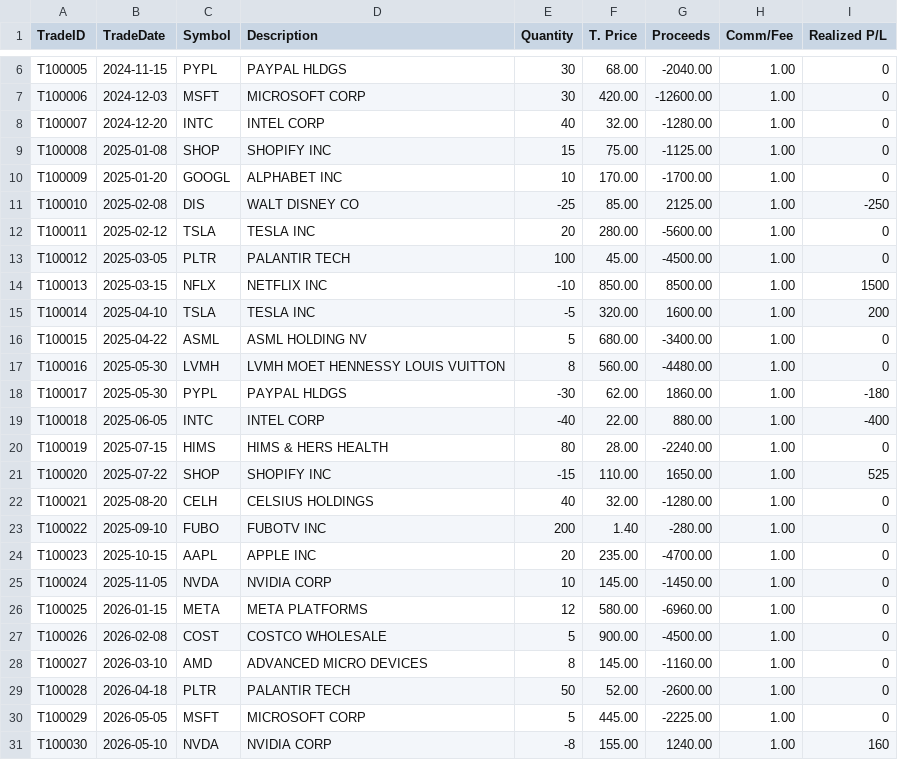
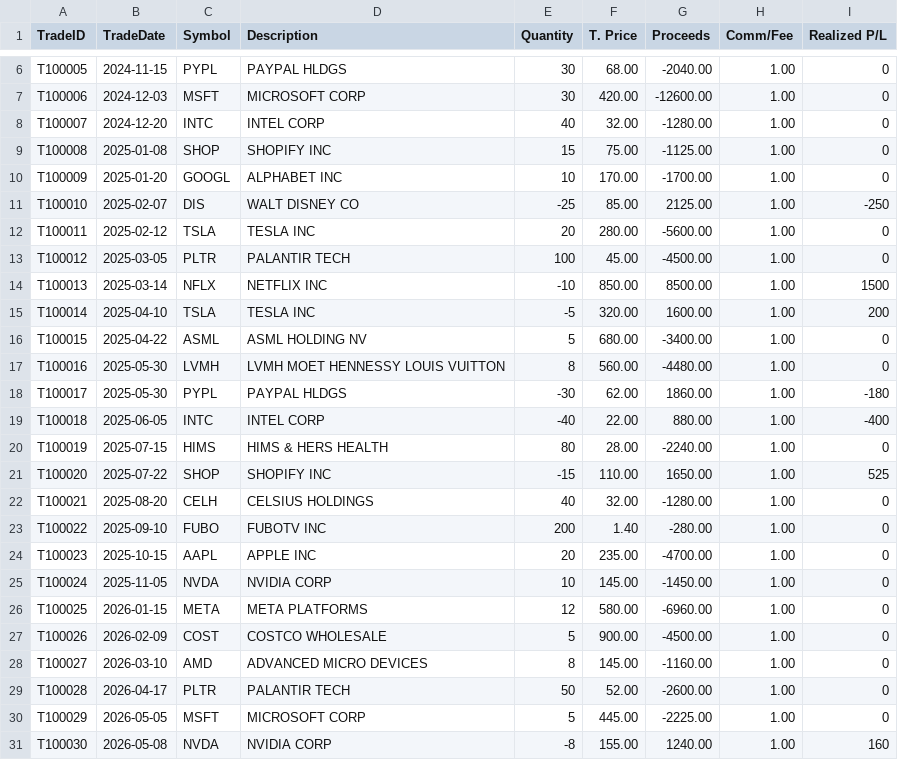
Before and after one commit to natquinson-cmd/kairos-insider, a CSV file: samples/portfolio-sample-ibkr.csv, drawn as a sheet; only a part is shown, gaps mark what is left out.

```diff
--- a/samples/portfolio-sample-ibkr.csv
+++ b/samples/portfolio-sample-ibkr.csv
@@ -10,6 +10,6 @@ T100008,2025-01-08,SHOP,SHOPIFY INC,15,75.00,-1125.00,1.00,0
 T100009,2025-01-20,GOOGL,ALPHABET INC,10,170.00,-1700.00,1.00,0
-T100010,2025-02-08,DIS,WALT DISNEY CO,-25,85.00,2125.00,1.00,-250
+T100010,2025-02-07,DIS,WALT DISNEY CO,-25,85.00,2125.00,1.00,-250
 T100011,2025-02-12,TSLA,TESLA INC,20,280.00,-5600.00,1.00,0
 T100012,2025-03-05,PLTR,PALANTIR TECH,100,45.00,-4500.00,1.00,0
-T100013,2025-03-15,NFLX,NETFLIX INC,-10,850.00,8500.00,1.00,1500
+T100013,2025-03-14,NFLX,NETFLIX INC,-10,850.00,8500.00,1.00,1500
 T100014,2025-04-10,TSLA,TESLA INC,-5,320.00,1600.00,1.00,200
@@ -26,6 +26,6 @@ T100024,2025-11-05,NVDA,NVIDIA CORP,10,145.00,-1450.00,1.00,0
 T100025,2026-01-15,META,META PLATFORMS,12,580.00,-6960.00,1.00,0
-T100026,2026-02-08,COST,COSTCO WHOLESALE,5,900.00,-4500.00,1.00,0
+T100026,2026-02-09,COST,COSTCO WHOLESALE,5,900.00,-4500.00,1.00,0
 T100027,2026-03-10,AMD,ADVANCED MICRO DEVICES,8,145.00,-1160.00,1.00,0
-T100028,2026-04-18,PLTR,PALANTIR TECH,50,52.00,-2600.00,1.00,0
+T100028,2026-04-17,PLTR,PALANTIR TECH,50,52.00,-2600.00,1.00,0
 T100029,2026-05-05,MSFT,MICROSOFT CORP,5,445.00,-2225.00,1.00,0
-T100030,2026-05-10,NVDA,NVIDIA CORP,-8,155.00,1240.00,1.00,160
+T100030,2026-05-08,NVDA,NVIDIA CORP,-8,155.00,1240.00,1.00,160
```
Also changed, not shown: 1 other file.
